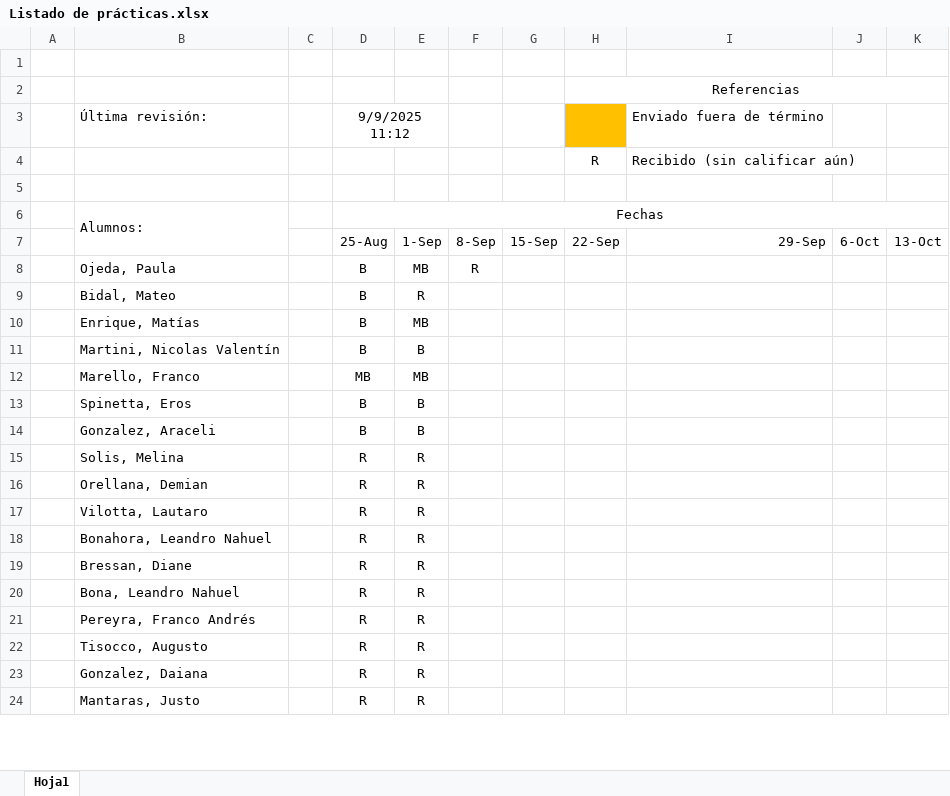
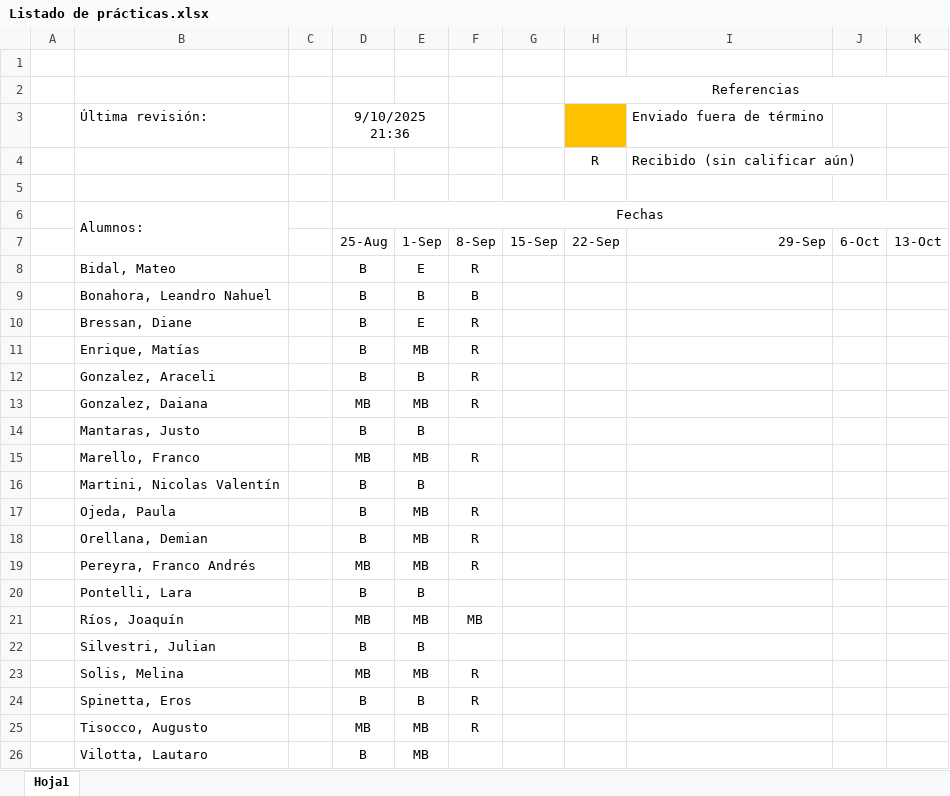
Before and after one commit to franlecam/UNL-Programacion-en-R, an Excel workbook: Listado de prácticas.xlsx, sheet Hoja1, drawn as a sheet; only a part is shown; values as stored, in another font and other column widths than the file's, no borders; conditional formats not drawn; removed rows and columns are numbered as before the commit, all else as after; the diff covers the shown part only; the diff names each change by its address in the sheet, - before the commit and + after, or states it on an @@ line.

```diff
--- a/Listado de prácticas.xlsx (sheet Hoja1)
+++ b/Listado de prácticas.xlsx (sheet Hoja1)
-D3: 9/9/2025 11:12
+D3: 9/10/2025 21:36
+row 8:  | Bidal, Mateo |  | B | E | R
+row 9:  | Bonahora, Leandro Nahuel |  | B | B | B
+row 10:  | Bressan, Diane |  | B | E | R
+row 11:  | Enrique, Matías |  | B | MB | R
+row 12:  | Gonzalez, Araceli |  | B | B | R
+row 13:  | Gonzalez, Daiana |  | MB | MB | R
+row 14:  | Mantaras, Justo |  | B | B
+row 15:  | Marello, Franco |  | MB | MB | R
+row 16:  | Martini, Nicolas Valentín |  | B | B
-row 9:  | Bidal, Mateo |  | B | R
-B18: Enrique, Matías
+B18: Orellana, Demian
-F18: (empty)
+F18: R
+row 19:  | Pereyra, Franco Andrés |  | MB | MB | R
+row 20:  | Pontelli, Lara |  | B | B
+row 21:  | Ríos, Joaquín |  | MB | MB | MB
-B22: Martini, Nicolas Valentín
+B22: Silvestri, Julian
-B23: Marello, Franco
+B23: Solis, Melina
-F23:F24: (empty)
+F23:F24: R
-row 14:  | Gonzalez, Araceli |  | B | B
-row 15:  | Solis, Melina |  | R | R
-row 16:  | Orellana, Demian |  | R | R
+row 25:  | Tisocco, Augusto |  | MB | MB | R
-D26: R
+D26: B
-E26: R
+E26: MB
-row 18:  | Bonahora, Leandro Nahuel |  | R | R
-row 19:  | Bressan, Diane |  | R | R
-row 20:  | Bona, Leandro Nahuel |  | R | R
-row 21:  | Pereyra, Franco Andrés |  | R | R
-row 22:  | Tisocco, Augusto |  | R | R
-row 23:  | Gonzalez, Daiana |  | R | R
-row 24:  | Mantaras, Justo |  | R | R
```
Also changed, not shown: 3 removed rows elsewhere in this sheet, 2 other files.
